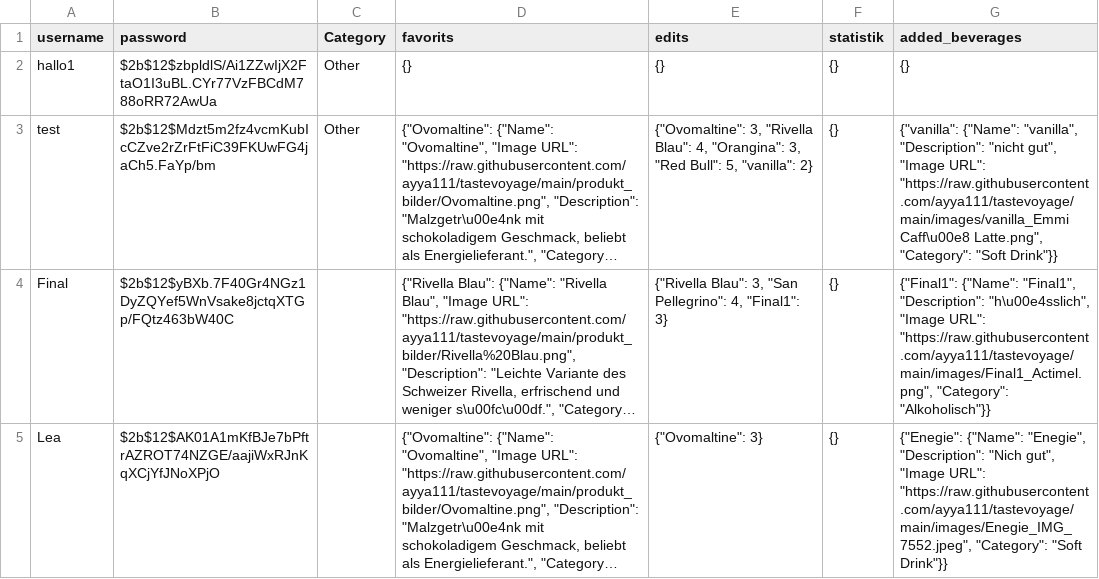
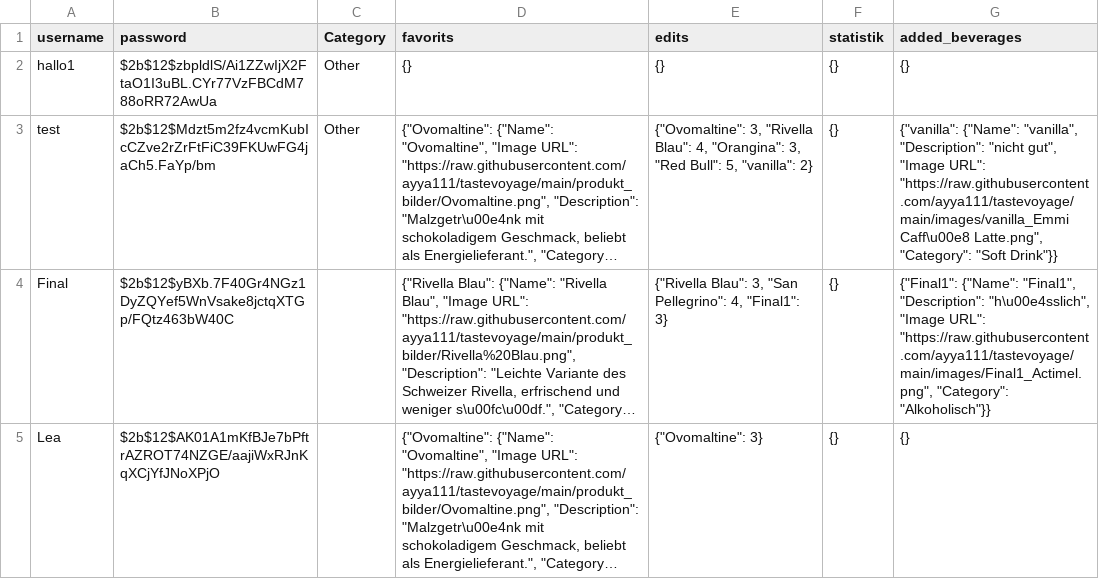
Before and after one commit to ayya111/tastevoyage, a CSV file: users.csv, drawn as a sheet; long unchanged cells end in …; the diff names each change by its address in the sheet, - before the commit and + after, or states it on an @@ line.

Commit message:
update file

```diff
--- a/users.csv
+++ b/users.csv
-G5 (added_beverages): {"Enegie": {"Name": "Enegie", "Description": "Nich gut", "Image URL": "https://raw.githubusercontent.com/ayya111/tastevoyage/main/images/Enegie_IMG_7552.jpeg", "Category": "Soft Drink"}}
+G5 (added_beverages): {}
```
